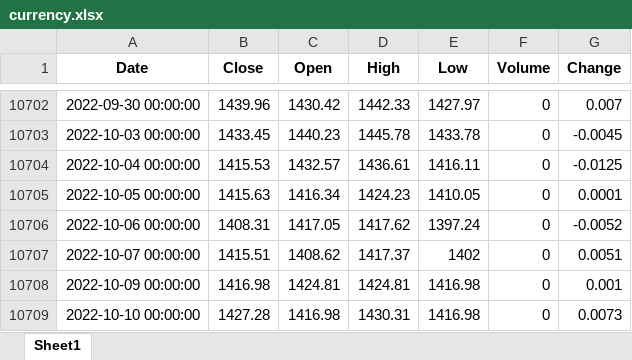
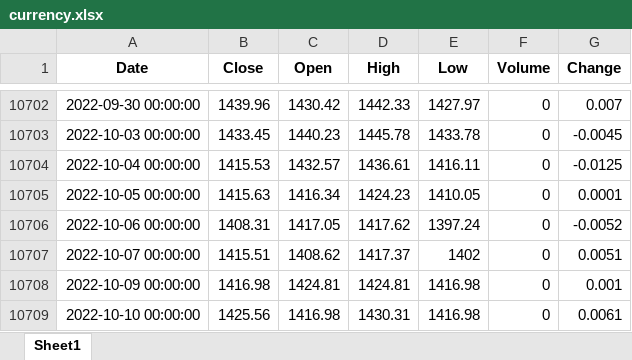
Before and after one commit to yjchoi-95/portfolio, an Excel workbook: ipynb/datasets/currency.xlsx, sheet Sheet1, drawn as a sheet; only a part is shown, gaps mark what is left out; values as stored, in another font and other column widths than the file's, no borders; the diff names each change by its address in the sheet, - before the commit and + after, or states it on an @@ line.

```diff
--- a/ipynb/datasets/currency.xlsx (sheet Sheet1)
+++ b/ipynb/datasets/currency.xlsx (sheet Sheet1)
-B10709 (Close): 1427.28
+B10709 (Close): 1425.56
-G10709 (Change): 0.0073
+G10709 (Change): 0.0061
```
Also changed, not shown: ipynb/datasets/stock_df.xlsx, 26 other files.
